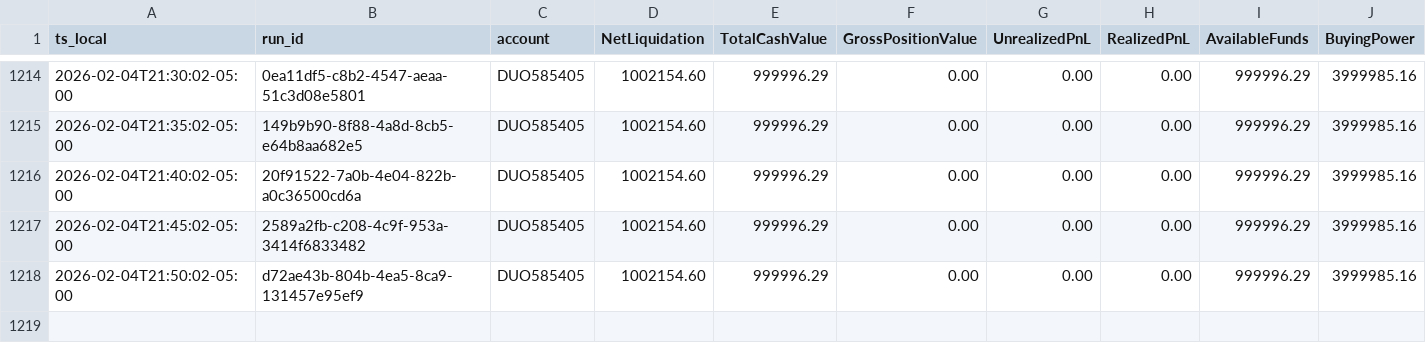
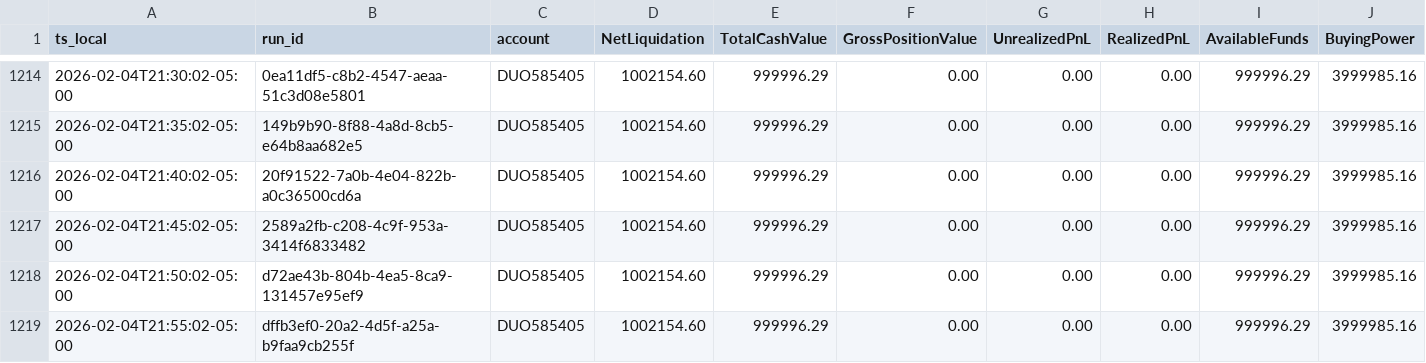
Before and after one commit to martinstabler-bit/IBKR_MeanReversion_Bot, a CSV file: analytics/logs/account.csv, drawn as a sheet; only a part is shown, gaps mark what is left out; rows hold the shown columns only; the diff names each change by its address in the sheet, - before the commit and + after, or states it on an @@ line.

```diff
--- a/analytics/logs/account.csv
+++ b/analytics/logs/account.csv
+row 1219: 2026-02-04T21:55:02-05:00 | dffb3ef0-20a2-4d5f-a25a-b9faa9cb255f | DUO585405 | 1002154.60 | 999996.29 | 0.00 | 0.00 | 0.00 | 999996.29 | 3999985.16
```
Also changed, not shown: analytics/logs/runs.csv.
